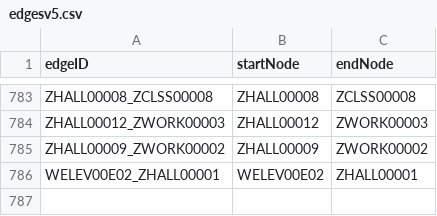
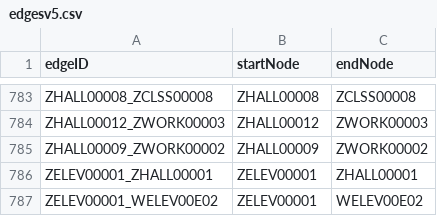
Before and after one commit to sgehly/3733-Project, a CSV file: src/resources/edgesv5.csv, drawn as a sheet; only a part is shown, gaps mark what is left out.

```diff
--- a/src/resources/edgesv5.csv
+++ b/src/resources/edgesv5.csv
@@ -785,2 +785,3 @@ ZHALL00012_ZWORK00003,ZHALL00012,ZWORK00003
 ZHALL00009_ZWORK00002,ZHALL00009,ZWORK00002
-WELEV00E02_ZHALL00001,WELEV00E02,ZHALL00001
+ZELEV00001_ZHALL00001,ZELEV00001,ZHALL00001
+ZELEV00001_WELEV00E02,ZELEV00001,WELEV00E02
```
Also changed, not shown: src/resources/nodesv5.csv, 3 other files.
